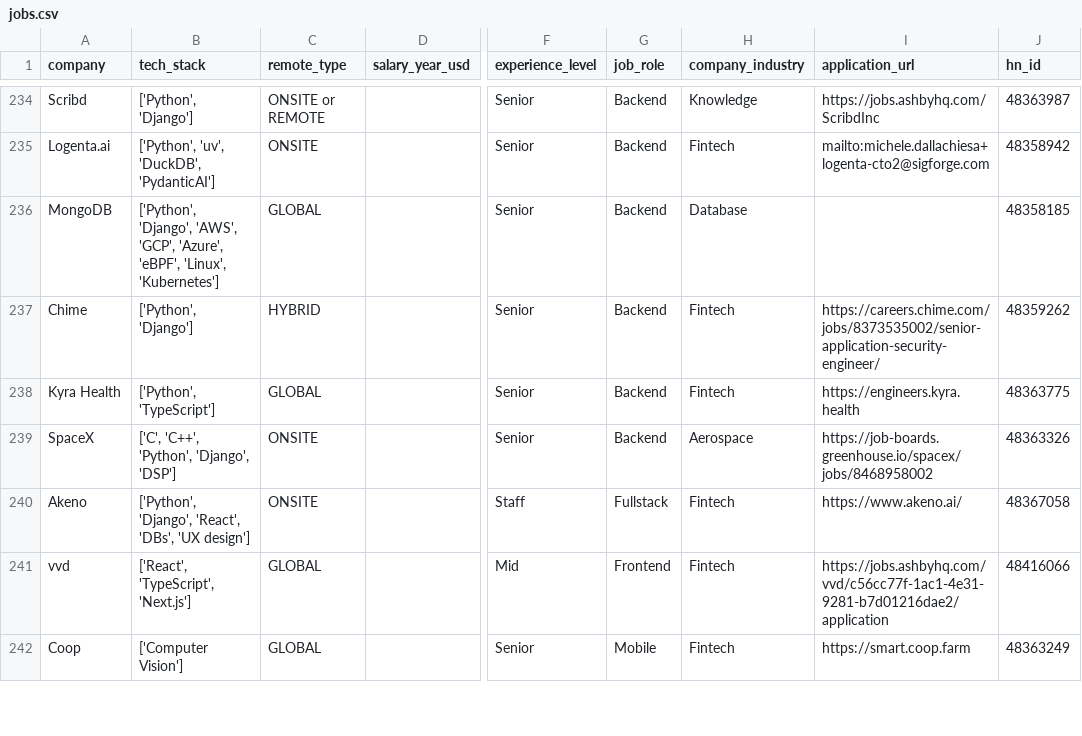
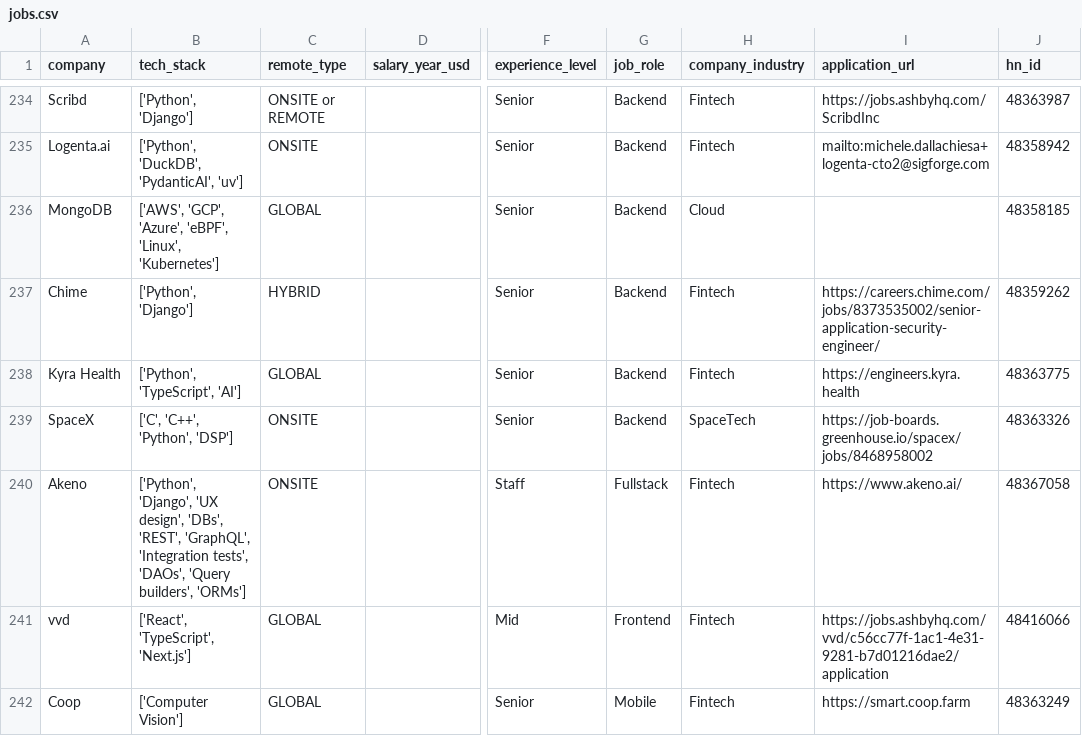
Before and after one commit to UniverseScripts/job-scrapper-ai, a CSV file: data/processed/jobs.csv, drawn as a sheet; only a part is shown, gaps mark what is left out; the diff covers the shown part only; the diff names each change by its address in the sheet, - before the commit and + after, or states it on an @@ line.

```diff
--- a/data/processed/jobs.csv
+++ b/data/processed/jobs.csv
-H234 (company_industry): Knowledge
+H234 (company_industry): Fintech
-B235 (tech_stack): ['Python', 'uv', 'DuckDB', 'PydanticAI']
+B235 (tech_stack): ['Python', 'DuckDB', 'PydanticAI', 'uv']
-B236 (tech_stack): ['Python', 'Django', 'AWS', 'GCP', 'Azure',…
+B236 (tech_stack): ['AWS', 'GCP', 'Azure',…
-H236 (company_industry): Database
+H236 (company_industry): Cloud
-B238 (tech_stack): ['Python', 'TypeScript']
+B238 (tech_stack): ['Python', 'TypeScript', 'AI']
-B239 (tech_stack): ['C', 'C++', 'Python', 'Django', 'DSP']
+B239 (tech_stack): ['C', 'C++', 'Python', 'DSP']
-H239 (company_industry): Aerospace
+H239 (company_industry): SpaceTech
-B240 (tech_stack): ['Python', 'Django', 'React', 'DBs', 'UX design']
+B240 (tech_stack): ['Python', 'Django', 'UX design', 'DBs', 'REST', 'GraphQL', 'Integration tests', 'DAOs', 'Query builders', 'ORMs']
```
Also changed, not shown: 132 edited cells elsewhere in this file.
